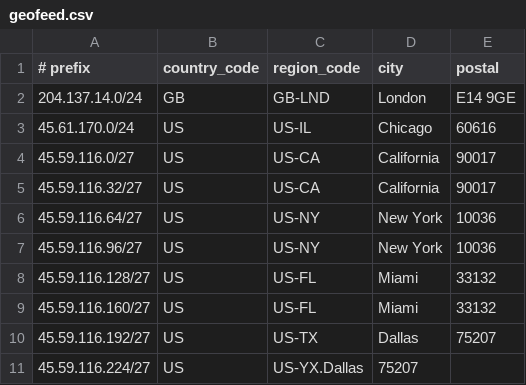
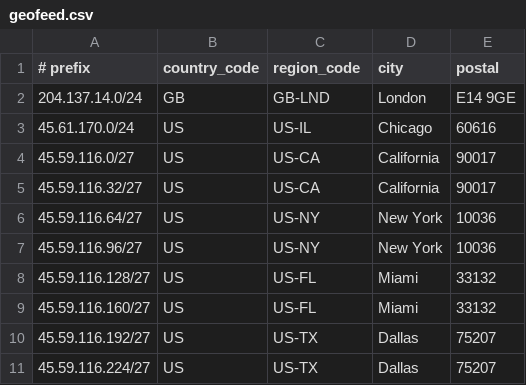
Before and after one commit to Atomic-Networks/Atomic-Geofeed, a CSV file: geofeed.csv, drawn as a sheet.

Commit message:
Update geofeed.csv

```diff
--- a/geofeed.csv
+++ b/geofeed.csv
@@ -10,2 +10,2 @@
 45.59.116.192/27,US,US-TX,Dallas,75207
-45.59.116.224/27,US,US-YX.Dallas,75207
+45.59.116.224/27,US,US-TX,Dallas,75207
```
